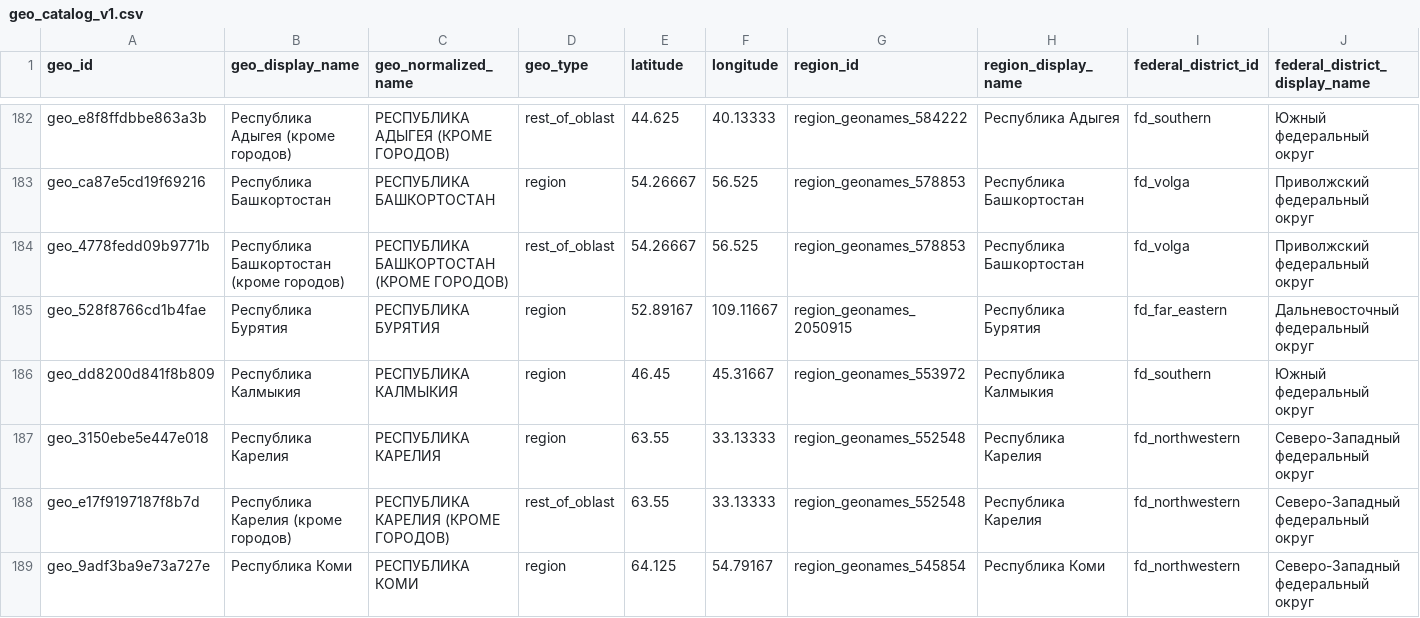
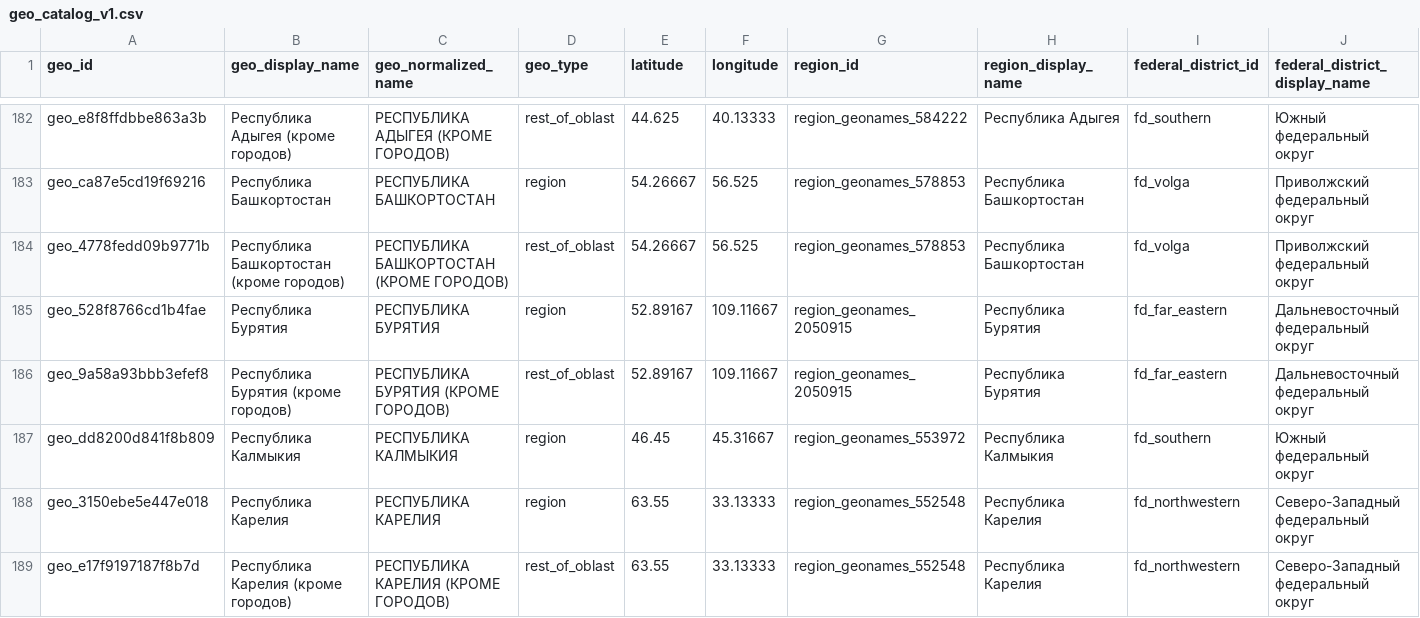
Before and after one commit to AYUKor/MMM_platform, a CSV file: 04_Web_app/data/geo_catalog/geo_catalog_v1.csv, drawn as a sheet; only a part is shown, gaps mark what is left out; the shorter side is filled out with more unchanged rows; rows hold the shown columns only; the diff names each change by its address in the sheet, - before the commit and + after, or states it on an @@ line.

```diff
--- a/04_Web_app/data/geo_catalog/geo_catalog_v1.csv
+++ b/04_Web_app/data/geo_catalog/geo_catalog_v1.csv
+row 186: geo_9a58a93bbb3efef8 | Республика Бурятия (кроме городов) | РЕСПУБЛИКА БУРЯТИЯ (КРОМЕ ГОРОДОВ) | rest_of_oblast | 52.89167 | 109.11667 | region_geonames_2050915 | Республика Бурятия | fd_far_eastern | Дальневосточный федеральный округ
```
Also changed, not shown: 04_Web_app/data/geo_catalog/geo_aliases_v1.csv, 13 other files.
